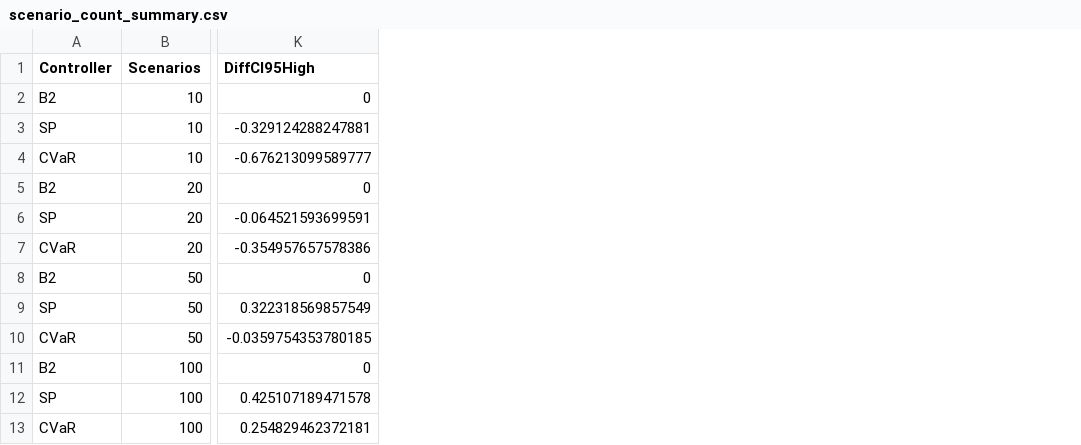
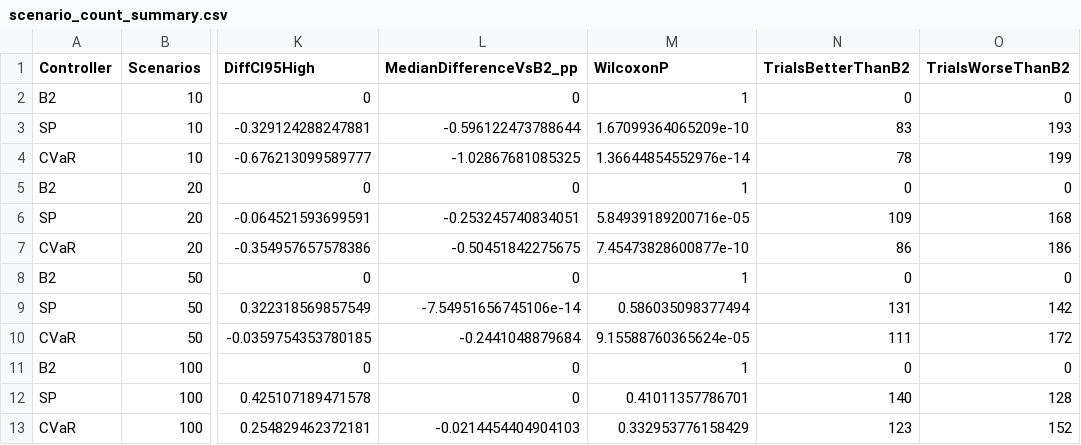
Before and after one commit to aalbata/bess-forecast-uncertainty, a CSV file: results/summary/scenario_count_summary.csv, drawn as a sheet; only a part is shown, gaps mark what is left out; the diff names each change by its address in the sheet, - before the commit and + after, or states it on an @@ line.

Commit message:
Add median, Wilcoxon test and trial counts to the scenario-count summary
Counts of better and worse trials in the paired summaries treat differences of at most 1e-9 as ties. The scenario-count summary adds the median difference to B2, the Wilcoxon signed-rank p-value and the numbers of trials better and worse than B2. The README states the study scope, the number of linear programs and how blocks of trials are merged.

```diff
--- a/results/summary/scenario_count_summary.csv
+++ b/results/summary/scenario_count_summary.csv
+column L (MedianDifferenceVsB2_pp), rows 2-13: 0 | -0.596122473788644 | -1.02867681085325 | 0 | -0.253245740834051 | -0.50451842275675 | 0 | -7.54951656745106e-14 | -0.2441048879684 | 0 | 0 | -0.0214454404904103
+column M (WilcoxonP), rows 2-13: 1 | 1.67099364065209e-10 | 1.36644854552976e-14 | 1 | 5.84939189200716e-05 | 7.45473828600877e-10 | 1 | 0.586035098377494 | 9.15588760365624e-05 | 1 | 0.41011357786701 | 0.332953776158429
+column N (TrialsBetterThanB2), rows 2-13: 0 | 83 | 78 | 0 | 109 | 86 | 0 | 131 | 111 | 0 | 140 | 123
+column O (TrialsWorseThanB2), rows 2-13: 0 | 193 | 199 | 0 | 168 | 186 | 0 | 142 | 172 | 0 | 128 | 152
```
Also changed, not shown: results/summary/controllers_paired.csv, results/summary/source_paired.csv, 2 other files.
